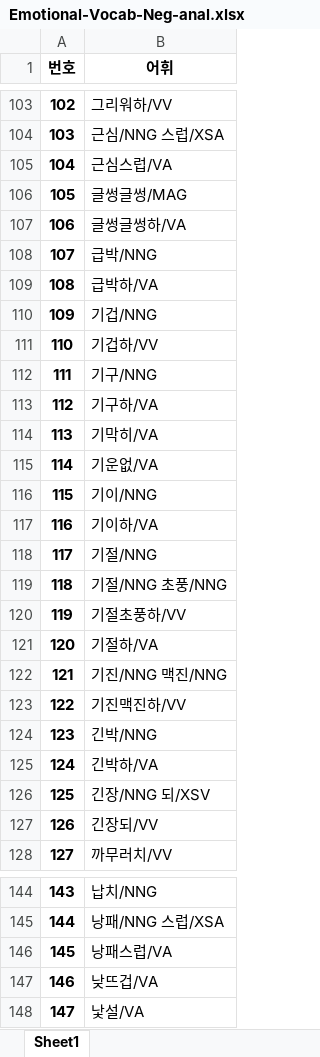
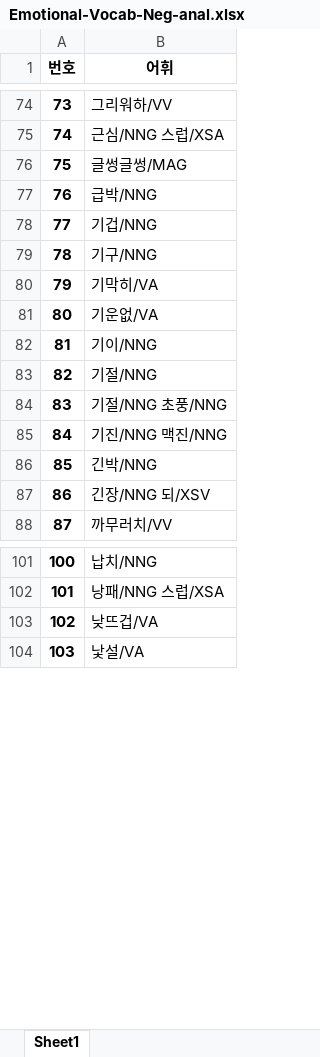
Before and after one commit to chrisjihee/WiseNLU-user, an Excel workbook: data/Emotional-Vocab-Neg-anal.xlsx, sheet Sheet1, drawn as a sheet; only a part is shown, gaps mark what is left out; values as stored, in another font and other column widths than the file's, no borders; the diff covers the shown part only; the diff names each change by its address in the sheet, - before the commit and + after, or states it on an @@ line.

```diff
--- a/data/Emotional-Vocab-Neg-anal.xlsx (sheet Sheet1)
+++ b/data/Emotional-Vocab-Neg-anal.xlsx (sheet Sheet1)
@@ column A (번호) renumbered from row 7 down @@
-row 105: 104 | 근심스럽/VA
-row 107: 106 | 글썽글썽하/VA
-row 109: 108 | 급박하/VA
-row 111: 110 | 기겁하/VV
-row 113: 112 | 기구하/VA
-row 117: 116 | 기이하/VA
-row 120: 119 | 기절초풍하/VV
-row 121: 120 | 기절하/VA
-row 123: 122 | 기진맥진하/VV
-row 125: 124 | 긴박하/VA
-row 127: 126 | 긴장되/VV
-row 146: 145 | 낭패스럽/VA
```
Also changed, not shown: 154 removed rows elsewhere in this sheet, data/Emotional-Vocab-Pos-anal.xlsx, 1 other file.
